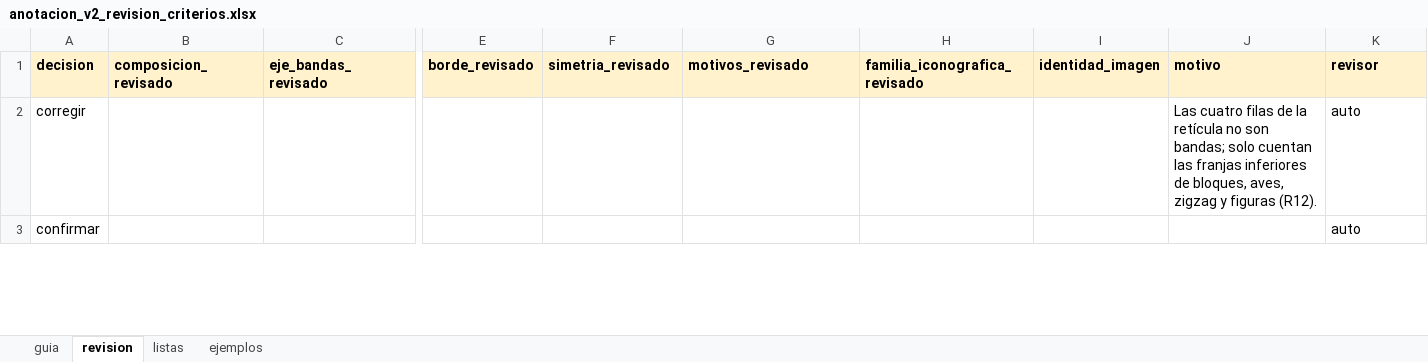
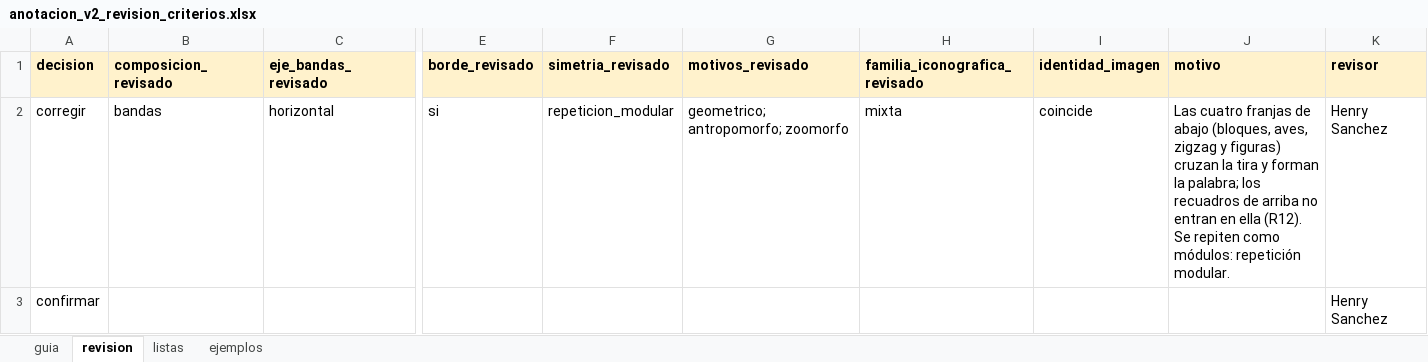
Before and after one commit to hsancheza90-art/uni-cc-base-multimodal-textiles-andinos, an Excel workbook: data/metadata/anotacion_v2_revision_criterios.xlsx, sheet revision, drawn as a sheet; only a part is shown, gaps mark what is left out; values as stored, in another font and other column widths than the file's, no borders; the diff covers the shown part only; the diff names each change by its address in the sheet, - before the commit and + after, or states it on an @@ line.

Commit message:
Cierra la revision de criterios de los lotes 2 a 5 con 108 piezas verificadas
El anotador confirmo 66 piezas y corrigio 42; la exportacion aplica 173
valores corregidos y el informe conserva el registro de adjudicaciones.

Al revisar la coherencia del workbook se aclararon el alcance de R12 (una
franja que cruza la pieza es banda aunque la composicion no sea de bandas),
la convencion del eje y el caso de las tiras unicas. Se normalizaron codigos
mal escritos, se restauraron tres motivos arrastrados en Excel y los textos
de motivo describen ahora el valor firmado. Decision R21.

La prueba del flujo incluye el workbook de revision entre sus insumos.
Quedan por reasignar ocho anotaciones desplazadas antes de congelar la v2.1.

```diff
--- a/data/metadata/anotacion_v2_revision_criterios.xlsx (sheet revision)
+++ b/data/metadata/anotacion_v2_revision_criterios.xlsx (sheet revision)
-B2 (composicion_revisado): (empty)
+B2 (composicion_revisado): bandas
-C2 (eje_bandas_revisado): (empty)
+C2 (eje_bandas_revisado): horizontal
-E2 (borde_revisado): (empty)
+E2 (borde_revisado): si
-F2 (simetria_revisado): (empty)
+F2 (simetria_revisado): repeticion_modular
-G2 (motivos_revisado): (empty)
+G2 (motivos_revisado): geometrico; antropomorfo; zoomorfo
-H2 (familia_iconografica_revisado): (empty)
+H2 (familia_iconografica_revisado): mixta
-I2 (identidad_imagen): (empty)
+I2 (identidad_imagen): coincide
-J2 (motivo): Las cuatro filas de la retícula no son bandas; solo cuentan las franjas inferiores de bloques, aves, zigzag y figuras (R12).
+J2 (motivo): Las cuatro franjas de abajo (bloques, aves, zigzag y figuras) cruzan la tira y forman la palabra; los recuadros de arriba no entran en ella (R12). Se repiten como módulos: repetición modular.
-K2:K3 (revisor): auto
+K2:K3 (revisor): Henry Sanchez
```
Also changed, not shown: 418 edited cells elsewhere in this sheet, 7 other files.
